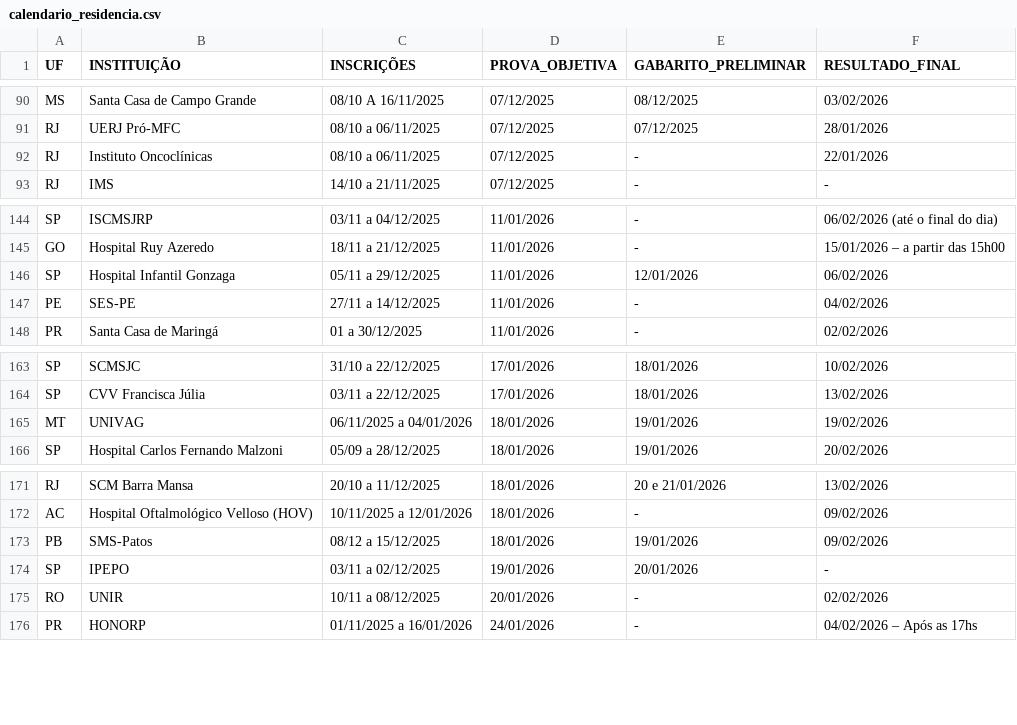
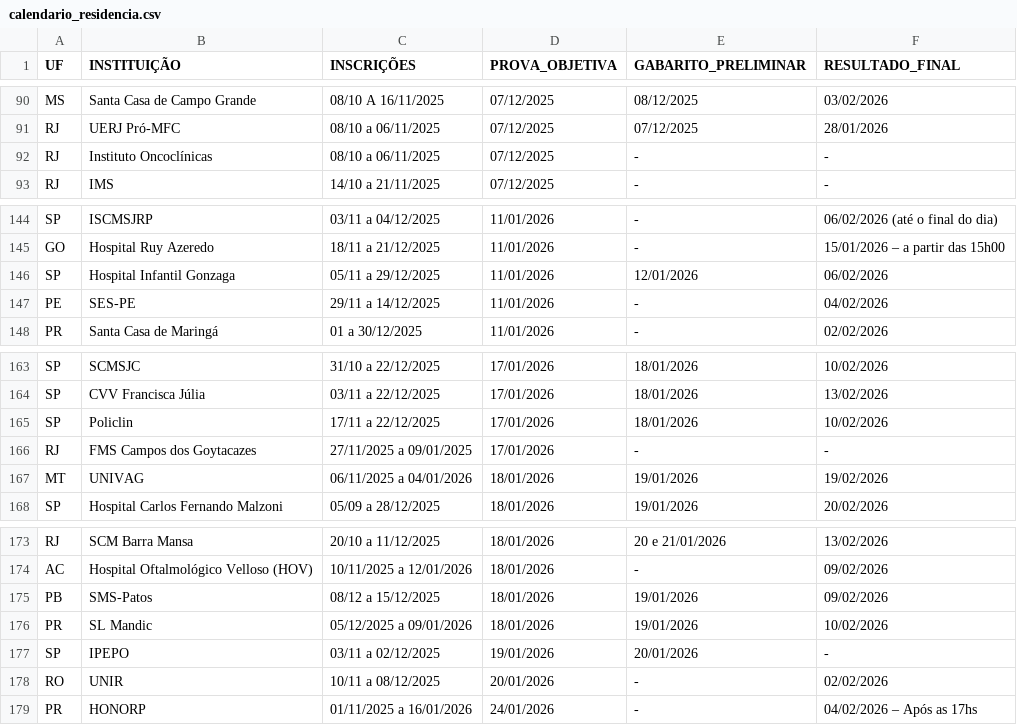
Before and after one commit to cadeteafya/calendario-provas, a CSV file: data/calendario_residencia.csv, drawn as a sheet; only a part is shown, gaps mark what is left out.

```diff
--- a/data/calendario_residencia.csv
+++ b/data/calendario_residencia.csv
@@ -91,3 +91,3 @@ MS,Santa Casa de Campo Grande,08/10 A 16/11/2025,07/12/2025,08/12/2025,03/02/202
 RJ,UERJ Pró-MFC,08/10 a 06/11/2025,07/12/2025,07/12/2025,28/01/2026
-RJ,Instituto Oncoclínicas,08/10 a 06/11/2025,07/12/2025,-,22/01/2026
+RJ,Instituto Oncoclínicas,08/10 a 06/11/2025,07/12/2025,-,-
 RJ,IMS,14/10 a 21/11/2025,07/12/2025,-,-
@@ -146,3 +146,3 @@ GO,Hospital Ruy Azeredo,18/11 a 21/12/2025,11/01/2026,-,15/01/2026 – a partir
 SP,Hospital Infantil Gonzaga,05/11 a 29/12/2025,11/01/2026,12/01/2026,06/02/2026
-PE,SES-PE,27/11 a 14/12/2025,11/01/2026,-,04/02/2026
+PE,SES-PE,29/11 a 14/12/2025,11/01/2026,-,04/02/2026
 PR,Santa Casa de Maringá,01 a 30/12/2025,11/01/2026,-,02/02/2026
@@ -164,2 +164,4 @@ SP,SCMSJC,31/10 a 22/12/2025,17/01/2026,18/01/2026,10/02/2026
 SP,CVV Francisca Júlia,03/11 a 22/12/2025,17/01/2026,18/01/2026,13/02/2026
+SP,Policlin,17/11 a 22/12/2025,17/01/2026,18/01/2026,10/02/2026
+RJ,FMS Campos dos Goytacazes,27/11/2025 a 09/01/2025,17/01/2026,-,-
 MT,UNIVAG,06/11/2025 a 04/01/2026,18/01/2026,19/01/2026,19/02/2026
@@ -173,2 +175,3 @@ AC,Hospital Oftalmológico Velloso (HOV),10/11/2025 a 12/01/2026,18/01/2026,-,09
 PB,SMS-Patos,08/12 a 15/12/2025,18/01/2026,19/01/2026,09/02/2026
+PR,SL Mandic,05/12/2025 a 09/01/2026,18/01/2026,19/01/2026,10/02/2026
 SP,IPEPO,03/11 a 02/12/2025,19/01/2026,20/01/2026,-
```
Also changed, not shown: 2 other files.
